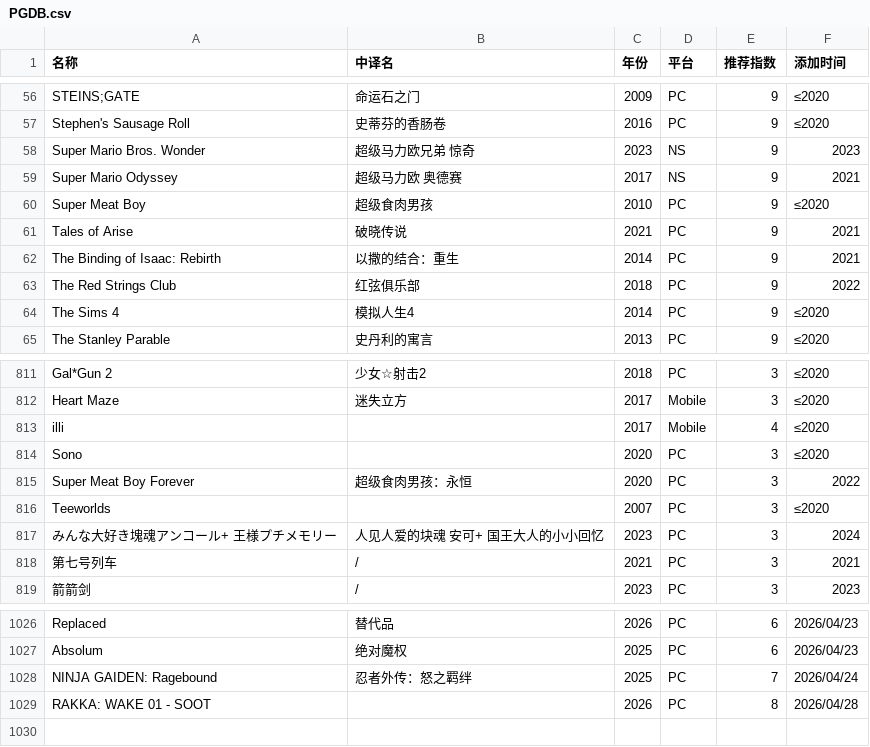
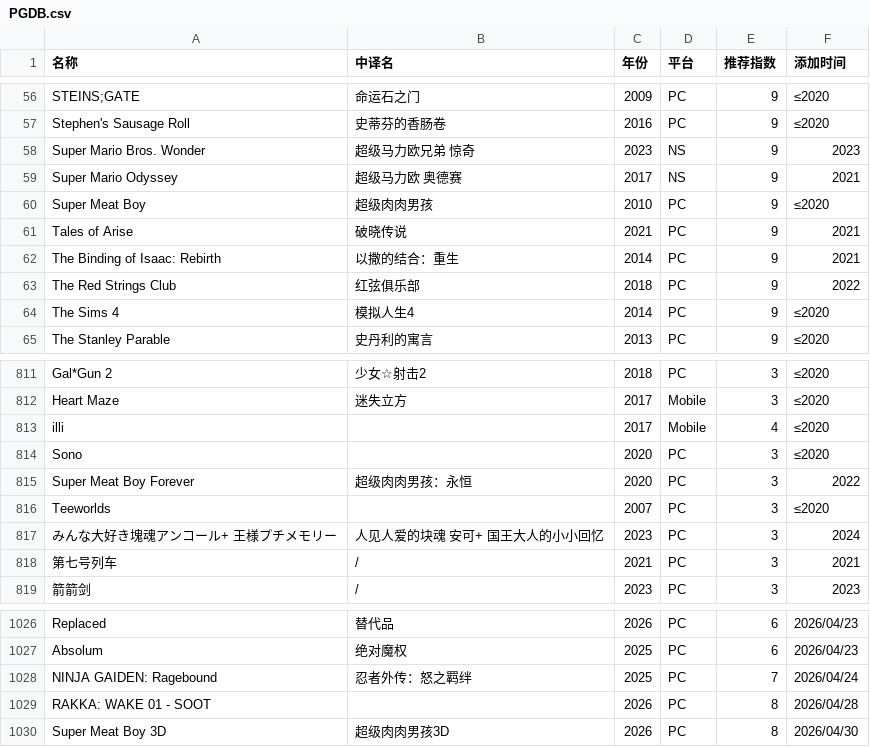
Before and after one commit to pqr-gaming/pqr-gaming.github.io, a CSV file: PGDB.csv, drawn as a sheet; only a part is shown, gaps mark what is left out.

Commit message:
add new entry

```diff
--- a/PGDB.csv
+++ b/PGDB.csv
@@ -59,3 +59,3 @@ Super Mario Bros. Wonder,超级马力欧兄弟 惊奇,2023,NS,9,2023
 Super Mario Odyssey,超级马力欧 奥德赛,2017,NS,9,2021
-Super Meat Boy,超级食肉男孩,2010,PC,9,≤2020
+Super Meat Boy,超级肉肉男孩,2010,PC,9,≤2020
 Tales of Arise,破晓传说,2021,PC,9,2021
@@ -814,3 +814,3 @@ illi,,2017,Mobile,4,≤2020
 Sono,,2020,PC,3,≤2020
-Super Meat Boy Forever,超级食肉男孩：永恒,2020,PC,3,2022
+Super Meat Boy Forever,超级肉肉男孩：永恒,2020,PC,3,2022
 Teeworlds,,2007,PC,3,≤2020
@@ -1029 +1029,2 @@ NINJA GAIDEN: Ragebound,忍者外传：怒之羁绊,2025,PC,7,2026/04/24
 RAKKA: WAKE 01 - SOOT,,2026,PC,8,2026/04/28
+Super Meat Boy 3D,超级肉肉男孩3D,2026,PC,8,2026/04/30
```
